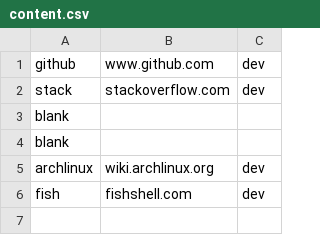
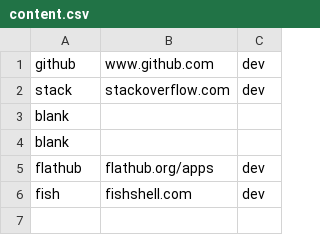
Before and after one commit to lnhrnndz/periodic-homepage, a CSV file: content.csv, drawn as a sheet; only a part is shown; removed rows and columns are numbered as before the commit, all else as after; the diff names each change by its address in the sheet, - before the commit and + after, or states it on an @@ line.

Commit message:
Replace archlinux cell with flathub

```diff
--- a/content.csv
+++ b/content.csv
-row 5: archlinux | wiki.archlinux.org | dev
+row 5: flathub | flathub.org/apps | dev
```
